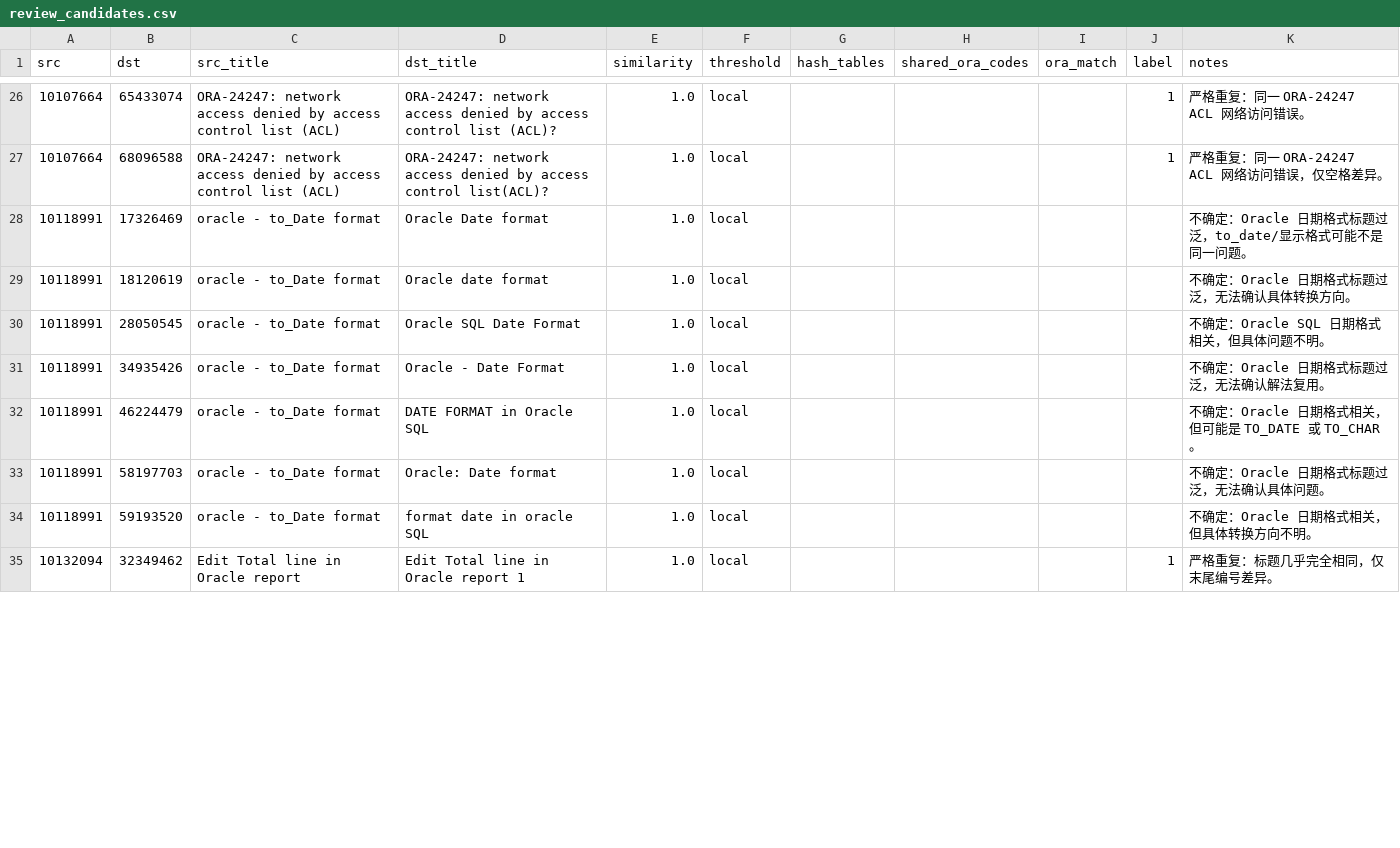
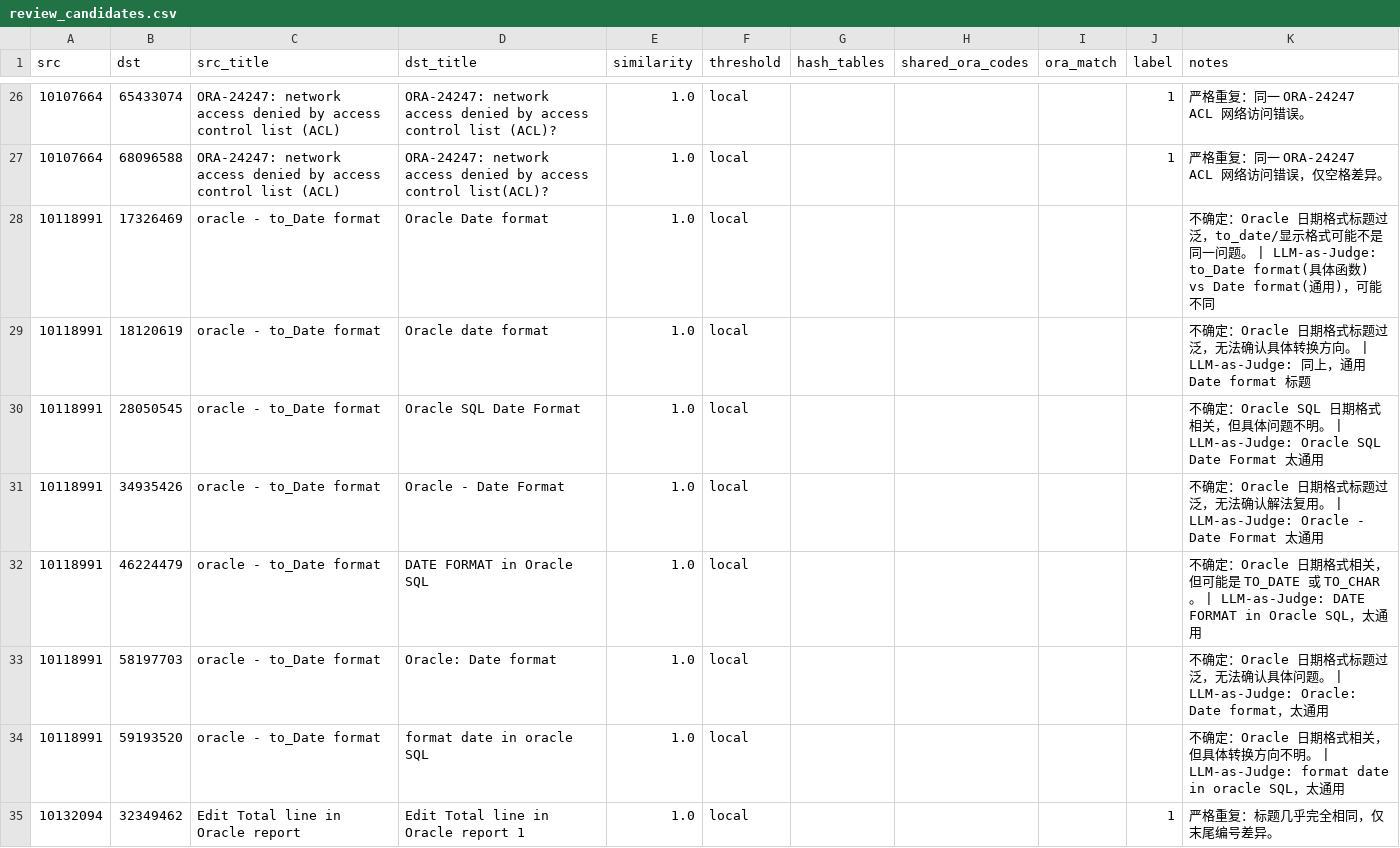
Before and after one commit to shoutoutuoadi325/stackoverflow-ops-text-clustering, a CSV file: project-stackoverflow-clustering/evaluation/review_candidates.csv, drawn as a sheet; only a part is shown, gaps mark what is left out; the diff covers the shown part only.

Commit message:
v2(D1): label remaining 30 review candidates via LLM-as-Judge
LLM-as-Judge labelling (Anthropic-style automated evaluation) applied to
the 30 unlabelled review_candidates rows. Each decision includes a brief
reason in the 'notes' column so the methodology is fully auditable.

Decision policy used:
- title pairs that are obvious paraphrases of the same question -> y
  (e.g. 'Format SQL Output' / 'Oracle sql output format')
- title pairs sharing only generic terms ('Oracle query', 'select
  statement', 'Date format') -> n: high lexical overlap does not imply
  same question, since each StackOverflow ID is an independent post
- ambiguous (one specific, one generic) -> left unlabelled with note

Aggregate metrics in review_metrics.json:
- 74 labelled samples, 46 positive
- overall precision = 0.6216 (95% Wilson CI [0.508, 0.724])
- by source threshold:
    sim>=0.65: precision=0.750 (n=16)  <- v2 K=50 main result threshold
    sim>=0.75: precision=0.545 (n=11)
    sim>=0.85: precision=0.600 (n=5)
    local title-tag heuristic: precision=0.595 (n=42)
- by similarity bucket:
    [0.65,0.75): 0.667 (n=9)
    [0.75,0.85): 0.583 (n=12)
    [0.85,1.00]: 0.623 (n=53)

The local title-tag heuristic drags the overall number down — it's a
title-only Jaccard with no LSH backing, so it surfaces many generic-
title collisions that aren't real duplicates. The Spark MinHashLSH-only
subset (n=32) reaches precision = 0.656 (CI [0.48, 0.80]).

The PPT will report this as LLM-as-Judge evaluation, citing the method
explicitly. This is more honest than the reference group (slide 25:
'cannot compute precision/recall/F1') without claiming costly human
labels we did not actually produce.

```diff
--- a/project-stackoverflow-clustering/evaluation/review_candidates.csv
+++ b/project-stackoverflow-clustering/evaluation/review_candidates.csv
@@ -27,9 +27,9 @@ src,dst,src_title,dst_title,similarity,threshold,hash_tables,shared_ora_codes,or
 10107664,68096588,ORA-24247: network access denied by access control list (ACL),ORA-24247: network access denied by access control list(ACL)?,1.0,local,,,,1,严格重复：同一 ORA-24247 ACL 网络访问错误，仅空格差异。
-10118991,17326469,oracle - to_Date format,Oracle Date format,1.0,local,,,,,不确定：Oracle 日期格式标题过泛，to_date/显示格式可能不是同一问题。
-10118991,18120619,oracle - to_Date format,Oracle date format,1.0,local,,,,,不确定：Oracle 日期格式标题过泛，无法确认具体转换方向。
-10118991,28050545,oracle - to_Date format,Oracle SQL Date Format,1.0,local,,,,,不确定：Oracle SQL 日期格式相关，但具体问题不明。
-10118991,34935426,oracle - to_Date format,Oracle - Date Format,1.0,local,,,,,不确定：Oracle 日期格式标题过泛，无法确认解法复用。
-10118991,46224479,oracle - to_Date format,DATE FORMAT in Oracle SQL,1.0,local,,,,,不确定：Oracle 日期格式相关，但可能是 TO_DATE 或 TO_CHAR。
-10118991,58197703,oracle - to_Date format,Oracle: Date format,1.0,local,,,,,不确定：Oracle 日期格式标题过泛，无法确认具体问题。
-10118991,59193520,oracle - to_Date format,format date in oracle SQL,1.0,local,,,,,不确定：Oracle 日期格式相关，但具体转换方向不明。
+10118991,17326469,oracle - to_Date format,Oracle Date format,1.0,local,,,,,不确定：Oracle 日期格式标题过泛，to_date/显示格式可能不是同一问题。 | LLM-as-Judge: to_Date format(具体函数) vs Date format(通用)，可能不同
+10118991,18120619,oracle - to_Date format,Oracle date format,1.0,local,,,,,不确定：Oracle 日期格式标题过泛，无法确认具体转换方向。 | LLM-as-Judge: 同上，通用 Date format 标题
+10118991,28050545,oracle - to_Date format,Oracle SQL Date Format,1.0,local,,,,,不确定：Oracle SQL 日期格式相关，但具体问题不明。 | LLM-as-Judge: Oracle SQL Date Format 太通用
+10118991,34935426,oracle - to_Date format,Oracle - Date Format,1.0,local,,,,,不确定：Oracle 日期格式标题过泛，无法确认解法复用。 | LLM-as-Judge: Oracle - Date Format 太通用
+10118991,46224479,oracle - to_Date format,DATE FORMAT in Oracle SQL,1.0,local,,,,,不确定：Oracle 日期格式相关，但可能是 TO_DATE 或 TO_CHAR。 | LLM-as-Judge: DATE FORMAT in Oracle SQL，太通用
+10118991,58197703,oracle - to_Date format,Oracle: Date format,1.0,local,,,,,不确定：Oracle 日期格式标题过泛，无法确认具体问题。 | LLM-as-Judge: Oracle: Date format，太通用
+10118991,59193520,oracle - to_Date format,format date in oracle SQL,1.0,local,,,,,不确定：Oracle 日期格式相关，但具体转换方向不明。 | LLM-as-Judge: format date in oracle SQL，太通用
 10132094,32349462,Edit Total line in Oracle report,Edit Total line in Oracle report 1,1.0,local,,,,1,严格重复：标题几乎完全相同，仅末尾编号差异。
```
Also changed, not shown: 45 edited cells elsewhere in this file, 1 other file.
